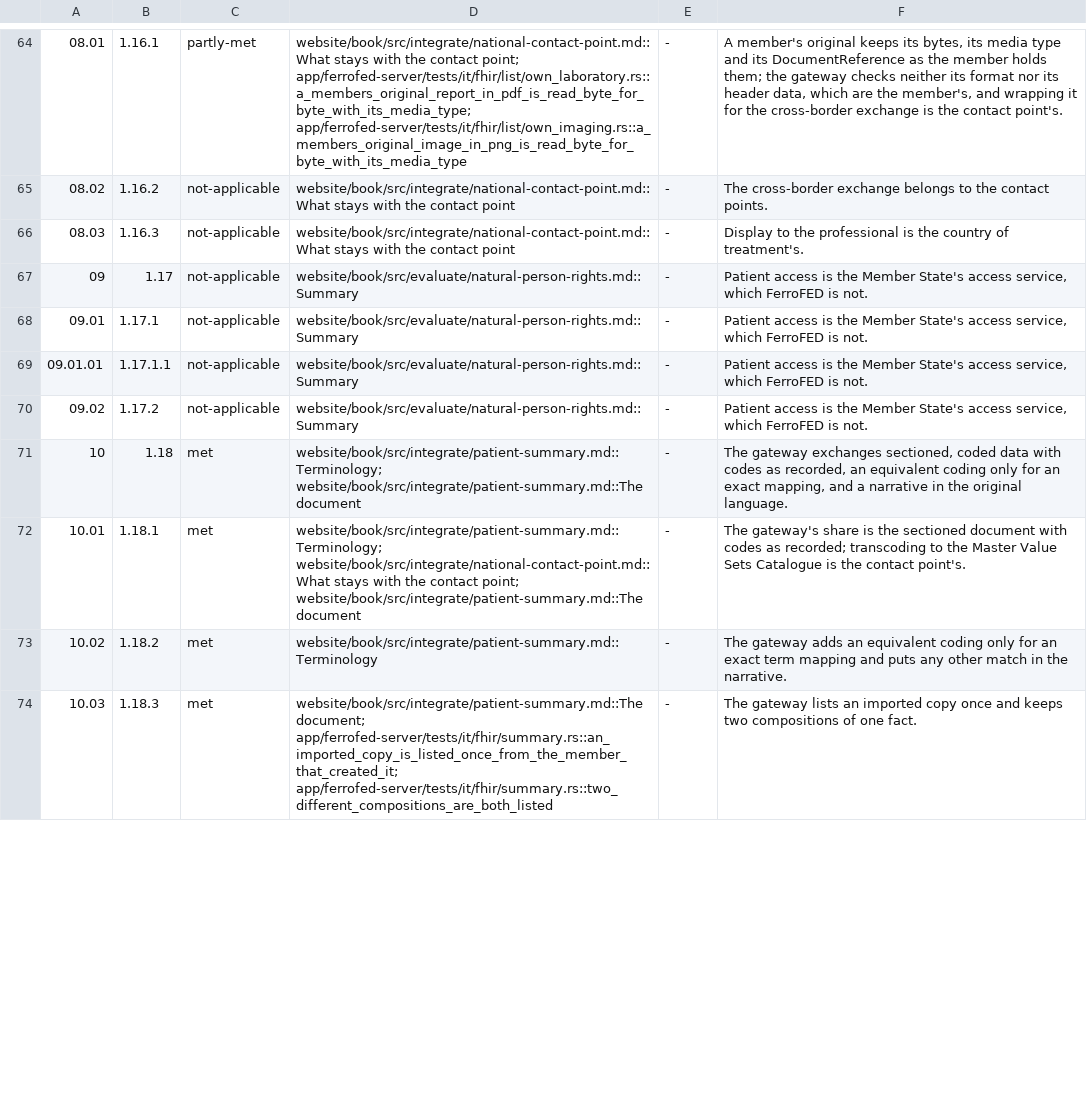
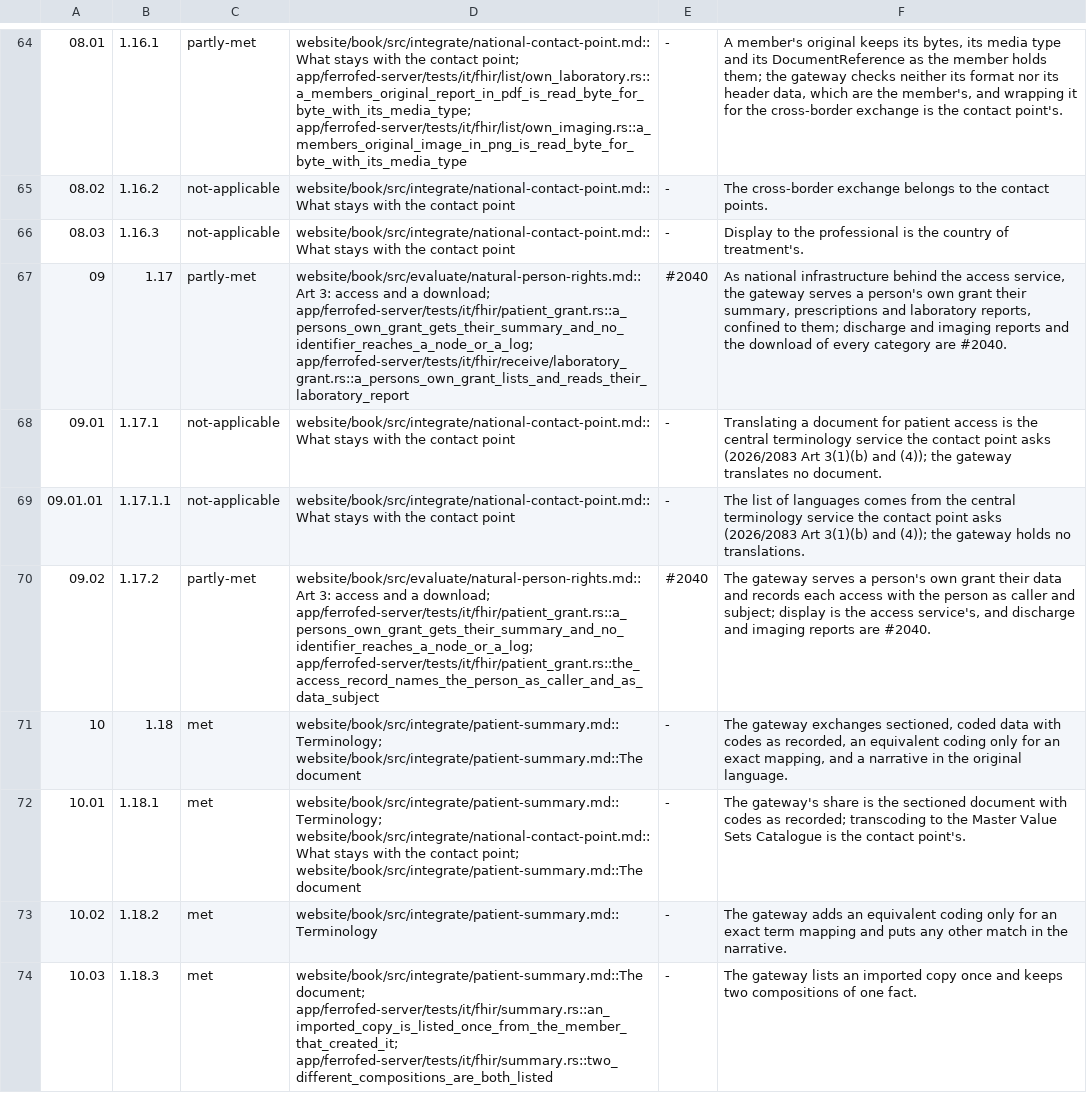
Before and after one commit to FerroHEALTH/FerroFED, a TSV file: conformance/myhealth-eu.tsv, drawn as a sheet; only a part is shown, gaps mark what is left out; the diff covers the shown part only; the diff names each change by its address in the sheet, - before the commit and + after, or states it on an @@ line.

Commit message:
docs(conformance): score the MyHealth@EU rows the gateway carries a share of (#2036)
Eleven rows marked not-applicable describe a share the gateway carries as
national infrastructure behind a contact point. Rows 11.01.01, 11.01.03,
11.01.04.02, 11.02, 12 and 12.01 are met and rows 09, 09.02, 11, 11.01 and
11.01.02 partly met, each with its tests and the open issue for the rest.
Rows 09.01 and 09.01.01 stay not-applicable and name 2026/2083 Art 3(1)(b)
and (4). Decision A71 records the change, and the badge reads 32 of 42.

```diff
--- a/conformance/myhealth-eu.tsv
+++ b/conformance/myhealth-eu.tsv
-C67: not-applicable
+C67: partly-met
-D67: website/book/src/evaluate/natural-person-rights.md::Summary
+D67: website/book/src/evaluate/natural-person-rights.md::Art 3: access and a download; app/ferrofed-server/tests/it/fhir/patient_grant.rs::a_persons_own_grant_gets_their_summary_and_no_identifier_reaches_a_node_or_a_log; app/ferrofed-server/tests/it/fhir/receive/laboratory_grant.rs::a_persons_own_grant_lists_and_reads_their_laboratory_report
-E67: -
+E67: #2040
-F67: Patient access is the Member State's access service, which FerroFED is not.
+F67: As national infrastructure behind the access service, the gateway serves a person's own grant their summary, prescriptions and laboratory reports, confined to them; discharge and imaging reports and the download of every category are #2040.
-D68:D69: website/book/src/evaluate/natural-person-rights.md::Summary
+D68:D69: website/book/src/integrate/national-contact-point.md::What stays with the contact point
-F68: Patient access is the Member State's access service, which FerroFED is not.
+F68: Translating a document for patient access is the central terminology service the contact point asks (2026/2083 Art 3(1)(b) and (4)); the gateway translates no document.
-F69: Patient access is the Member State's access service, which FerroFED is not.
+F69: The list of languages comes from the central terminology service the contact point asks (2026/2083 Art 3(1)(b) and (4)); the gateway holds no translations.
-C70: not-applicable
+C70: partly-met
-D70: website/book/src/evaluate/natural-person-rights.md::Summary
+D70: website/book/src/evaluate/natural-person-rights.md::Art 3: access and a download; app/ferrofed-server/tests/it/fhir/patient_grant.rs::a_persons_own_grant_gets_their_summary_and_no_identifier_reaches_a_node_or_a_log; app/ferrofed-server/tests/it/fhir/patient_grant.rs::the_access_record_names_the_person_as_caller_and_as_data_subject
-E70: -
+E70: #2040
-F70: Patient access is the Member State's access service, which FerroFED is not.
+F70: The gateway serves a person's own grant their data and records each access with the person as caller and subject; display is the access service's, and discharge and imaging reports are #2040.
```
Also changed, not shown: 30 edited cells elsewhere in this file, 4 other files.
